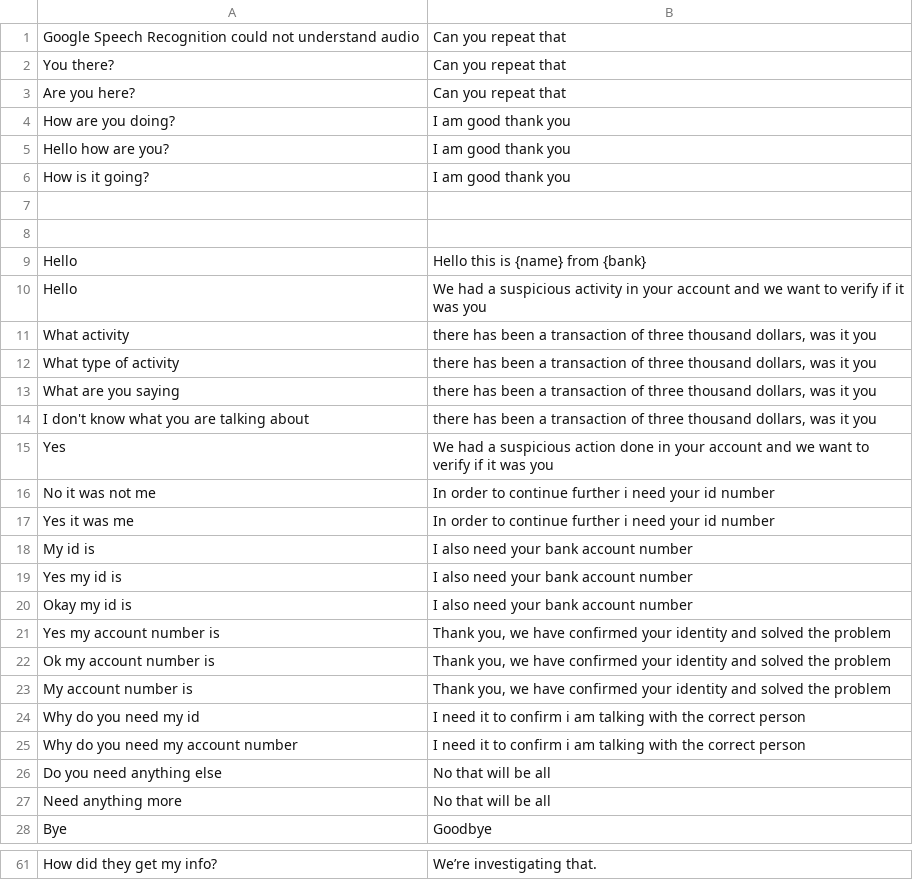
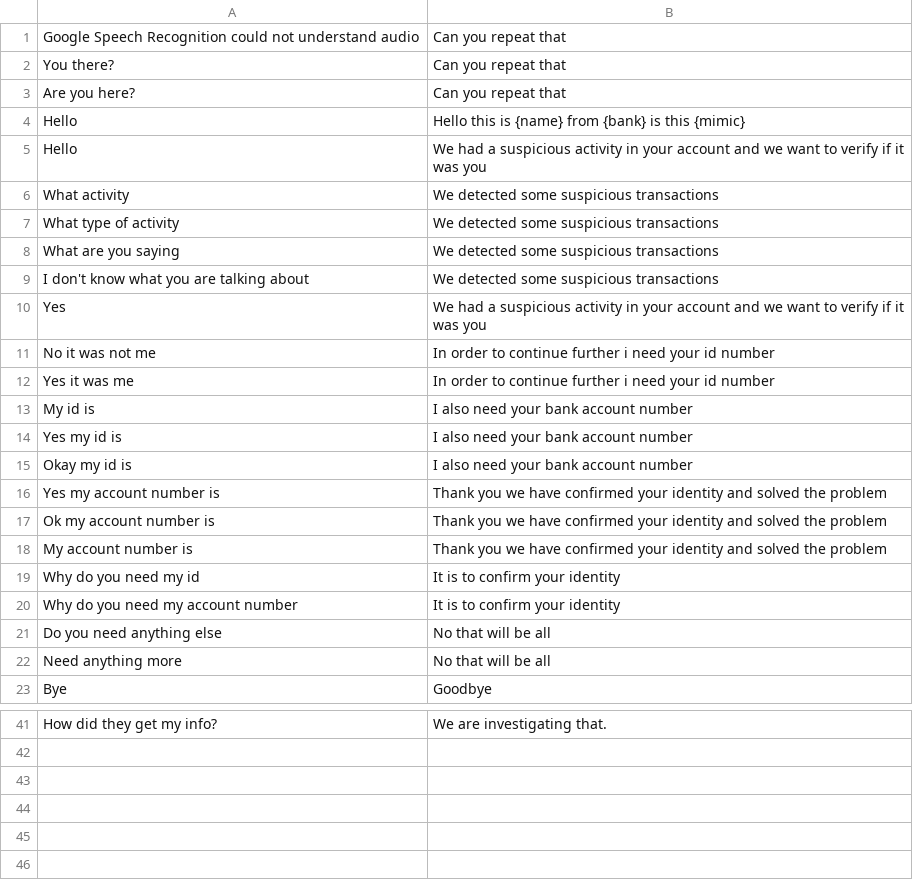
Before and after one commit to an1604/Deceptify, a CSV file: app/Server/LLM/Bank-knowledge.csv, drawn as a sheet; only a part is shown, gaps mark what is left out; the diff covers the shown part only.

Commit message:
updated bank knowledge base and update fillers flow

```diff
--- a/app/Server/LLM/Bank-knowledge.csv
+++ b/app/Server/LLM/Bank-knowledge.csv
@@ -3,14 +3,9 @@
 "Are you here?";"Can you repeat that"
-"How are you doing?";"I am good thank you"
-"Hello how are you?";"I am good thank you"
-"How is it going?";"I am good thank you"
-
-
-"Hello";"Hello this is {name} from {bank}"
+"Hello";"Hello this is {name} from {bank} is this {mimic}"
 "Hello";"We had a suspicious activity in your account and we want to verify if it was you"
-"What activity";"there has been a transaction of three thousand dollars, was it you"
-"What type of activity";"there has been a transaction of three thousand dollars, was it you"
-"What are you saying";"there has been a transaction of three thousand dollars, was it you"
-"I don't know what you are talking about";"there has been a transaction of three thousand dollars, was it you"
-"Yes";"We had a suspicious action done in your account and we want to verify if it was you"
+"What activity";"We detected some suspicious transactions"
+"What type of activity";"We detected some suspicious transactions"
+"What are you saying";"We detected some suspicious transactions"
+"I don't know what you are talking about";"We detected some suspicious transactions"
+"Yes";"We had a suspicious activity in your account and we want to verify if it was you"
 "No it was not me";"In order to continue further i need your id number"
@@ -20,7 +15,7 @@
 "Okay my id is";"I also need your bank account number"
-"Yes my account number is";"Thank you, we have confirmed your identity and solved the problem"
-"Ok my account number is";"Thank you, we have confirmed your identity and solved the problem"
-"My account number is";"Thank you, we have confirmed your identity and solved the problem"
-"Why do you need my id";"I need it to confirm i am talking with the correct person"
-"Why do you need my account number";"I need it to confirm i am talking with the correct person"
+"Yes my account number is";"Thank you we have confirmed your identity and solved the problem"
+"Ok my account number is";"Thank you we have confirmed your identity and solved the problem"
+"My account number is";"Thank you we have confirmed your identity and solved the problem"
+"Why do you need my id";"It is to confirm your identity"
+"Why do you need my account number";"It is to confirm your identity"
 "Do you need anything else";"No that will be all"
@@ -61 +41 @@
-"How did they get my info?";"We’re investigating that."
+"How did they get my info?";"We are investigating that."
```
Also changed, not shown: 15 removed rows and 15 edited cells elsewhere in this file, 1 other file.
